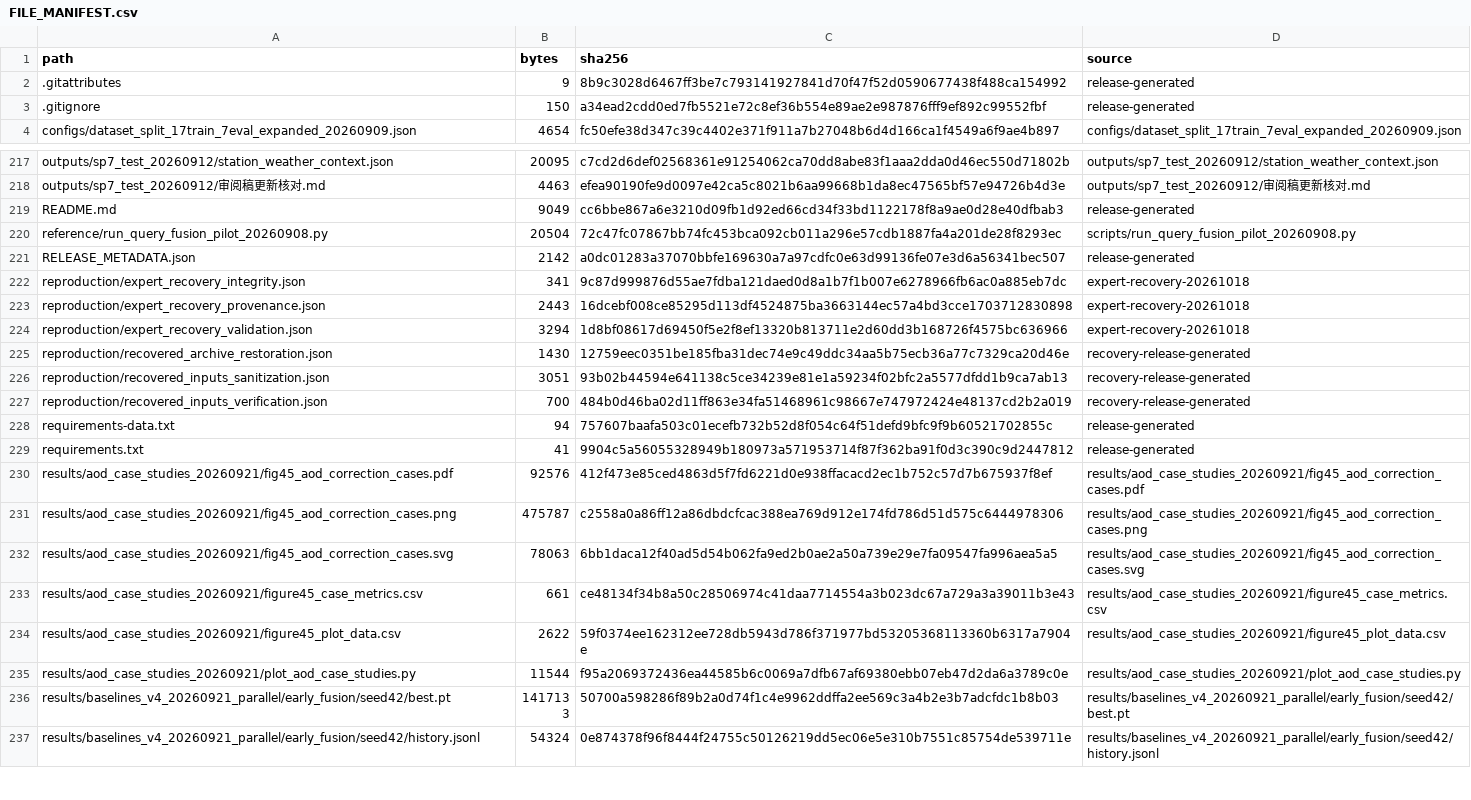
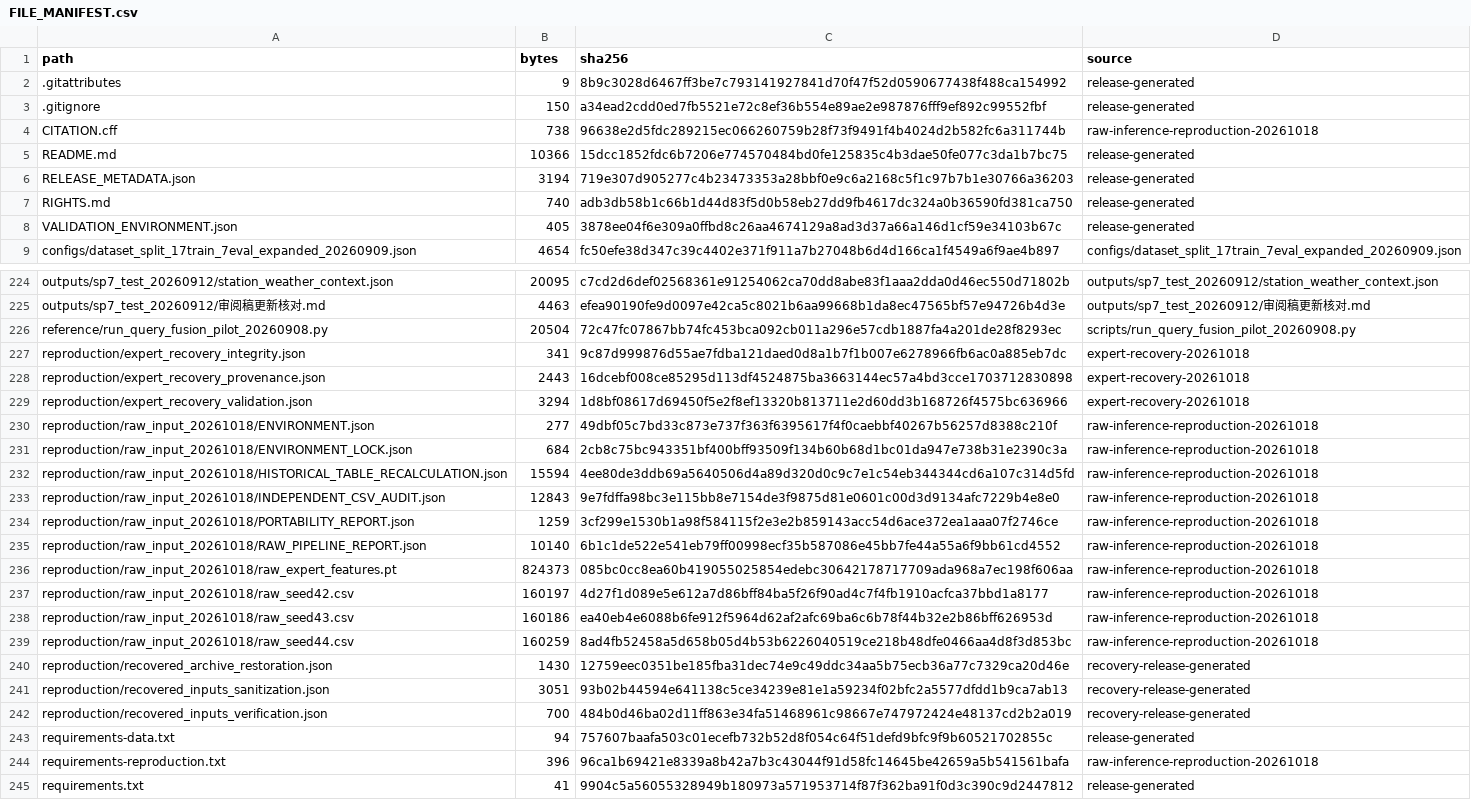
Before and after one commit to S1reN-hub/SCFusNet, a CSV file: FILE_MANIFEST.csv, drawn as a sheet; only a part is shown, gaps mark what is left out; the shorter side is filled out with more unchanged rows; the diff covers the shown part only.

Commit message:
Verify raw-input fusion and AOD inference against original paper cohorts

```diff
--- a/FILE_MANIFEST.csv
+++ b/FILE_MANIFEST.csv
@@ -3,2 +3,7 @@ path,bytes,sha256,source
 .gitignore,150,a34ead2cdd0ed7fb5521e72c8ef36b554e89ae2e987876fff9ef892c99552fbf,release-generated
+CITATION.cff,738,96638e2d5fdc289215ec066260759b28f73f9491f4b4024d2b582fc6a311744b,raw-inference-reproduction-20261018
+README.md,10366,15dcc1852fdc6b7206e774570484bd0fe125835c4b3dae50fe077c3da1b7bc75,release-generated
+RELEASE_METADATA.json,3194,719e307d905277c4b23473353a28bbf0e9c6a2168c5f1c97b7b1e30766a36203,release-generated
+RIGHTS.md,740,adb3db58b1c66b1d44d83f5d0b58eb27dd9fb4617dc324a0b36590fd381ca750,release-generated
+VALIDATION_ENVIRONMENT.json,405,3878ee04f6e309a0ffbd8c26aa4674129a8ad3d37a66a146d1cf59e34103b67c,release-generated
 configs/dataset_split_17train_7eval_expanded_20260909.json,4654,fc50efe38d347c39c4402e371f911a7b27048b6d4d166ca1f4549a6f9ae4b897,configs/dataset_split_17train_7eval_expanded_20260909.json
@@ -218,5 +225,3 @@ outputs/sp7_test_20260912/station_weather_context.json,20095,c7cd2d6def02568361e
 outputs/sp7_test_20260912/审阅稿更新核对.md,4463,efea90190fe9d0097e42ca5c8021b6aa99668b1da8ec47565bf57e94726b4d3e,outputs/sp7_test_20260912/审阅稿更新核对.md
-README.md,9049,cc6bbe867a6e3210d09fb1d92ed66cd34f33bd1122178f8a9ae0d28e40dfbab3,release-generated
 reference/run_query_fusion_pilot_20260908.py,20504,72c47fc07867bb74fc453bca092cb011a296e57cdb1887fa4a201de28f8293ec,scripts/run_query_fusion_pilot_20260908.py
-RELEASE_METADATA.json,2142,a0dc01283a37070bbfe169630a7a97cdfc0e63d99136fe07e3d6a56341bec507,release-generated
 reproduction/expert_recovery_integrity.json,341,9c87d999876d55ae7fdba121daed0d8a1b7f1b007e6278966fb6ac0a885eb7dc,expert-recovery-20261018
@@ -224,2 +229,12 @@ reproduction/expert_recovery_provenance.json,2443,16dcebf008ce85295d113df4524875
 reproduction/expert_recovery_validation.json,3294,1d8bf08617d69450f5e2f8ef13320b813711e2d60dd3b168726f4575bc636966,expert-recovery-20261018
+reproduction/raw_input_20261018/ENVIRONMENT.json,277,49dbf05c7bd33c873e737f363f6395617f4f0caebbf40267b56257d8388c210f,raw-inference-reproduction-20261018
+reproduction/raw_input_20261018/ENVIRONMENT_LOCK.json,684,2cb8c75bc943351bf400bff93509f134b60b68d1bc01da947e738b31e2390c3a,raw-inference-reproduction-20261018
+reproduction/raw_input_20261018/HISTORICAL_TABLE_RECALCULATION.json,15594,4ee80de3ddb69a5640506d4a89d320d0c9c7e1c54eb344344cd6a107c314d5fd,raw-inference-reproduction-20261018
+reproduction/raw_input_20261018/INDEPENDENT_CSV_AUDIT.json,12843,9e7fdffa98bc3e115bb8e7154de3f9875d81e0601c00d3d9134afc7229b4e8e0,raw-inference-reproduction-20261018
+reproduction/raw_input_20261018/PORTABILITY_REPORT.json,1259,3cf299e1530b1a98f584115f2e3e2b859143acc54d6ace372ea1aaa07f2746ce,raw-inference-reproduction-20261018
+reproduction/raw_input_20261018/RAW_PIPELINE_REPORT.json,10140,6b1c1de522e541eb79ff00998ecf35b587086e45bb7fe44a55a6f9bb61cd4552,raw-inference-reproduction-20261018
+reproduction/raw_input_20261018/raw_expert_features.pt,824373,085bc0cc8ea60b419055025854edebc30642178717709ada968a7ec198f606aa,raw-inference-reproduction-20261018
+reproduction/raw_input_20261018/raw_seed42.csv,160197,4d27f1d089e5e612a7d86bff84ba5f26f90ad4c7f4fb1910acfca37bbd1a8177,raw-inference-reproduction-20261018
+reproduction/raw_input_20261018/raw_seed43.csv,160186,ea40eb4e6088b6fe912f5964d62af2afc69ba6c6b78f44b32e2b86bff626953d,raw-inference-reproduction-20261018
+reproduction/raw_input_20261018/raw_seed44.csv,160259,8ad4fb52458a5d658b05d4b53b6226040519ce218b48dfe0466aa4d8f3d853bc,raw-inference-reproduction-20261018
 reproduction/recovered_archive_restoration.json,1430,12759eec0351be185fba31dec74e9c49ddc34aa5b75ecb36a77c7329ca20d46e,recovery-release-generated
@@ -228,2 +243,3 @@ reproduction/recovered_inputs_verification.json,700,484b0d46ba02d11ff863e34fa514
 requirements-data.txt,94,757607baafa503c01ecefb732b52d8f054c64f51defd9bfc9f9b60521702855c,release-generated
+requirements-reproduction.txt,396,96ca1b69421e8339a8b42a7b3c43044f91d58fc14645be42659a5b541561bafa,raw-inference-reproduction-20261018
 requirements.txt,41,9904c5a56055328949b180973a571953714f87f362ba91f0d3c390c9d2447812,release-generated
```
Also changed, not shown: 5 added rows, 4 moved rows and 8 edited cells elsewhere in this file, 23 other files.
